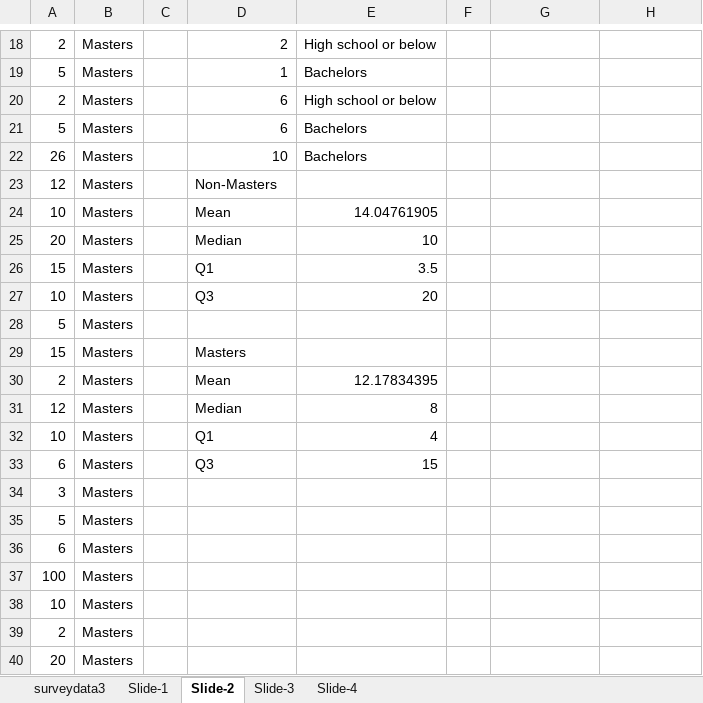
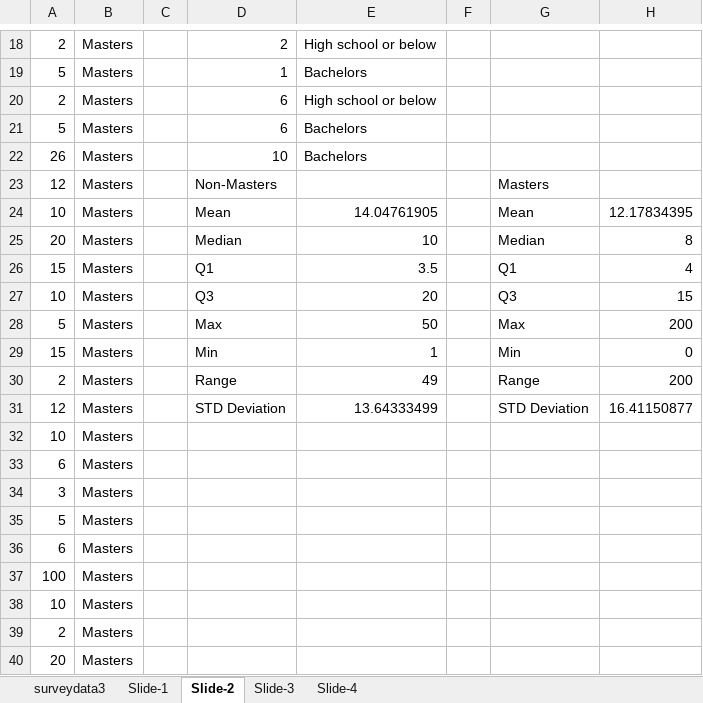
Before and after one commit to chaitanyacherukuri/Analyze-Survey-Data, an Excel workbook: clean_surveydata_workbook.xlsx, sheet Slide-2, drawn as a sheet; only a part is shown, gaps mark what is left out; values as stored, in another font and other column widths than the file's, no borders; charts and pictures not drawn; the diff names each change by its address in the sheet, - before the commit and + after, or states it on an @@ line.

```diff
--- a/clean_surveydata_workbook.xlsx (sheet Slide-2)
+++ b/clean_surveydata_workbook.xlsx (sheet Slide-2)
-G23: (empty)
+G23: Masters
-G24: (empty)
+G24: Mean
-H24: (empty)
+H24: 12.17834395
-G25: (empty)
+G25: Median
-H25: (empty)
+H25: 8
-G26: (empty)
+G26: Q1
-H26: (empty)
+H26: 4
-G27: (empty)
+G27: Q3
-H27: (empty)
+H27: 15
-D28: (empty)
+D28: Max
-E28: (empty)
+E28: 50
-G28: (empty)
+G28: Max
-H28: (empty)
+H28: 200
-D29: Masters
+D29: Min
-E29: (empty)
+E29: 1
-G29: (empty)
+G29: Min
-H29: (empty)
+H29: 0
-D30: Mean
+D30: Range
-E30: 12.17834395
+E30: 49
-G30: (empty)
+G30: Range
-H30: (empty)
+H30: 200
-D31: Median
+D31: STD Deviation
-E31: 8
+E31: 13.64333499
-G31: (empty)
+G31: STD Deviation
-H31: (empty)
+H31: 16.41150877
-D32: Q1
+D32: (empty)
-E32: 4
+E32: (empty)
-D33: Q3
+D33: (empty)
-E33: 15
+E33: (empty)
```
Also changed, not shown: sheet Slide-1, sheet Slide-4, sheet Slide-3, charts or pictures.
